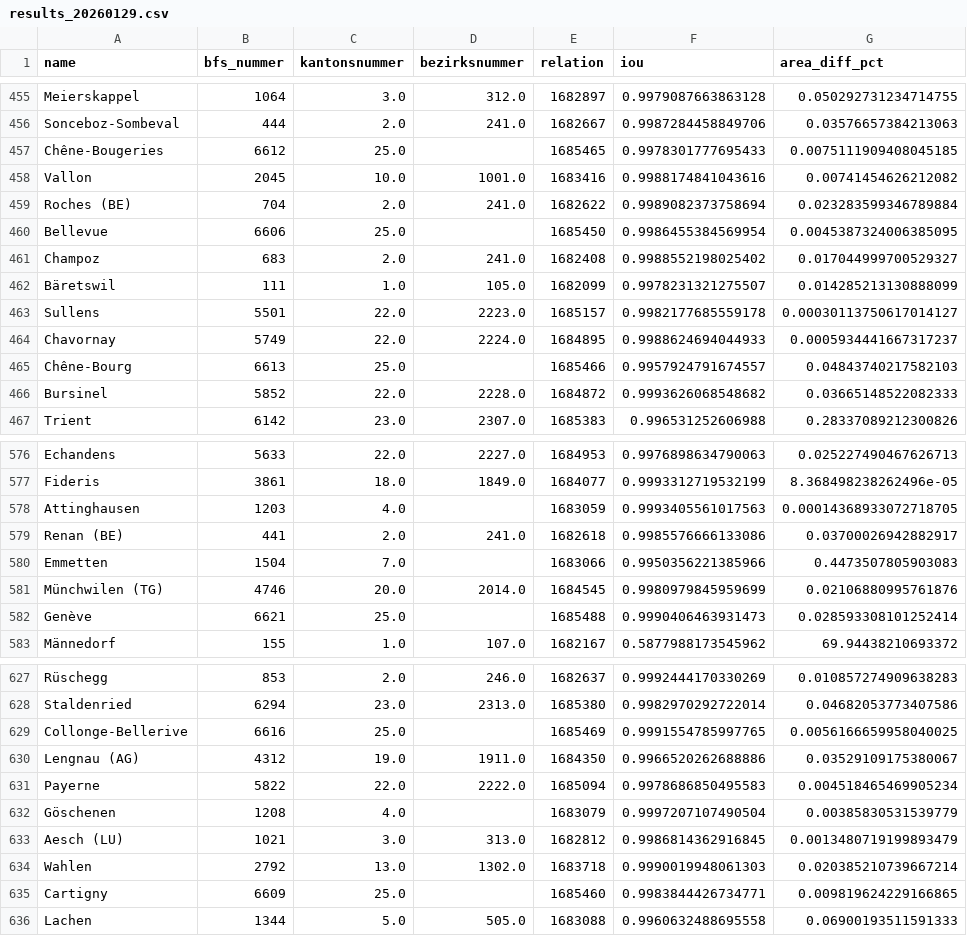
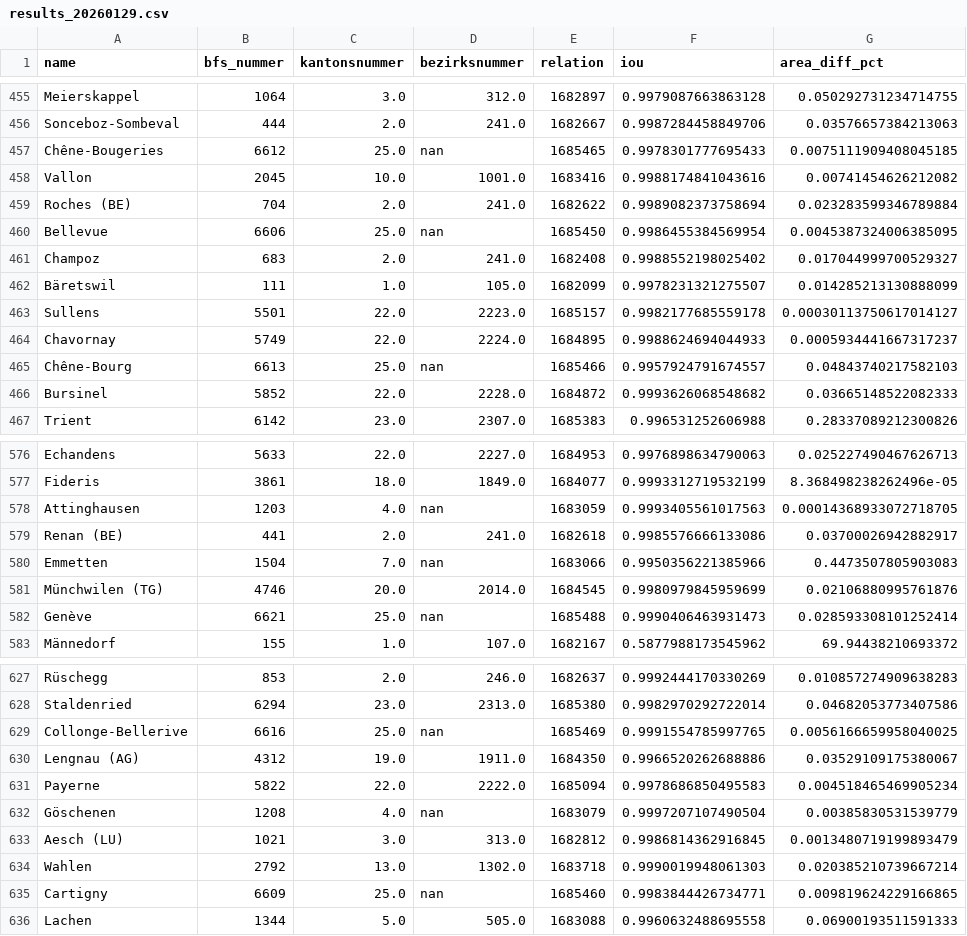
Before and after one commit to habi/swissboundaries, a CSV file: history/results_20260129.csv, drawn as a sheet; only a part is shown, gaps mark what is left out; the diff covers the shown part only; the diff names each change by its address in the sheet, - before the commit and + after, or states it on an @@ line.

```diff
--- a/history/results_20260129.csv
+++ b/history/results_20260129.csv
-D457 (bezirksnummer): (empty)
+D457 (bezirksnummer): nan
-D460 (bezirksnummer): (empty)
+D460 (bezirksnummer): nan
-D465 (bezirksnummer): (empty)
+D465 (bezirksnummer): nan
-D578 (bezirksnummer): (empty)
+D578 (bezirksnummer): nan
-D580 (bezirksnummer): (empty)
+D580 (bezirksnummer): nan
-D582 (bezirksnummer): (empty)
+D582 (bezirksnummer): nan
-D629 (bezirksnummer): (empty)
+D629 (bezirksnummer): nan
-D632 (bezirksnummer): (empty)
+D632 (bezirksnummer): nan
-D635 (bezirksnummer): (empty)
+D635 (bezirksnummer): nan
```
Also changed, not shown: 119 edited cells elsewhere in this file, output/detailed_results.csv, 4 other files.
